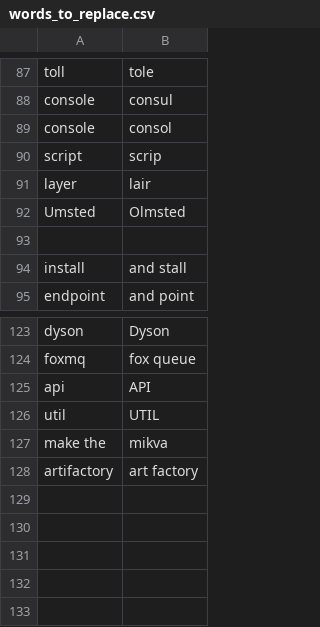
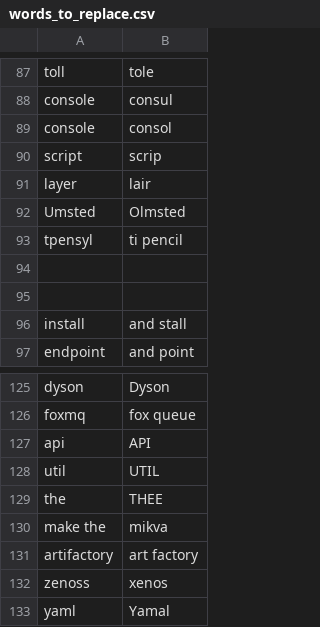
Before and after one commit to tpensyl/knausj_talon, a CSV file: settings/words_to_replace.csv, drawn as a sheet; only a part is shown, gaps mark what is left out.

```diff
--- a/settings/words_to_replace.csv
+++ b/settings/words_to_replace.csv
@@ -92,2 +92,4 @@ layer,lair
 Umsted,Olmsted
+tpensyl,ti pencil
+
 
@@ -126,3 +128,6 @@ api,API
 util,UTIL
+the,THEE
 make the,mikva
 artifactory,art factory
+zenoss,xenos
+yaml,Yamal
```
Also changed, not shown: settings/additional_words.csv, 3 other files.
